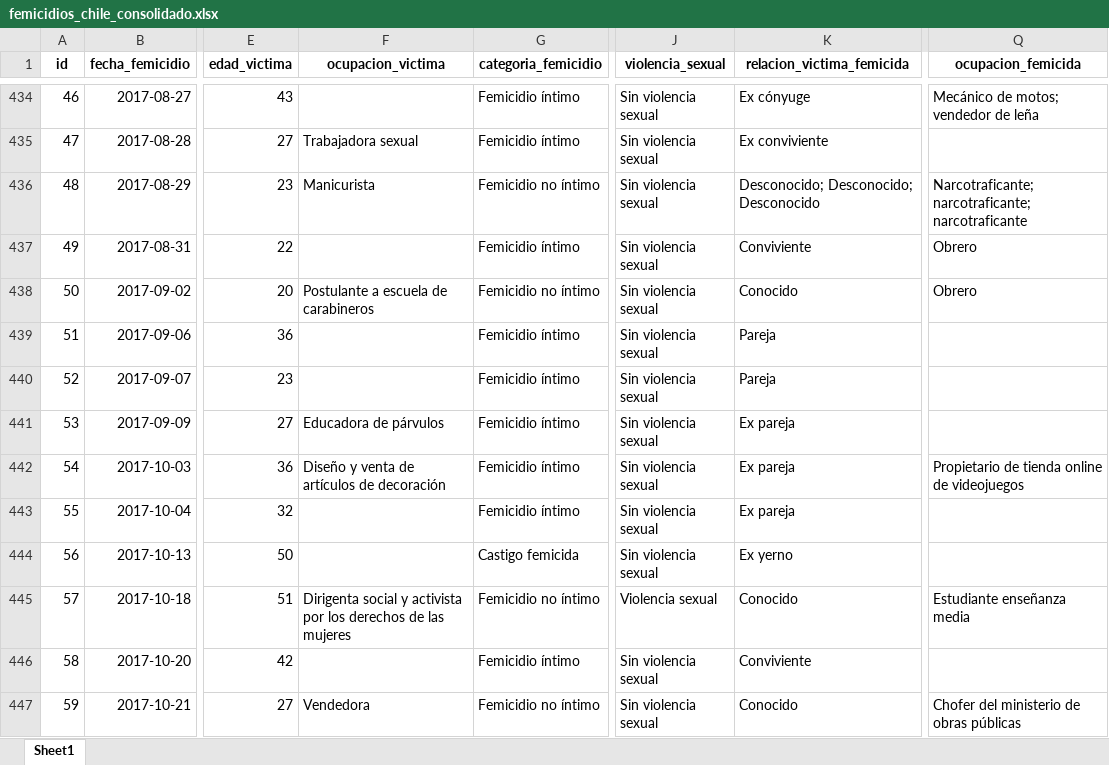
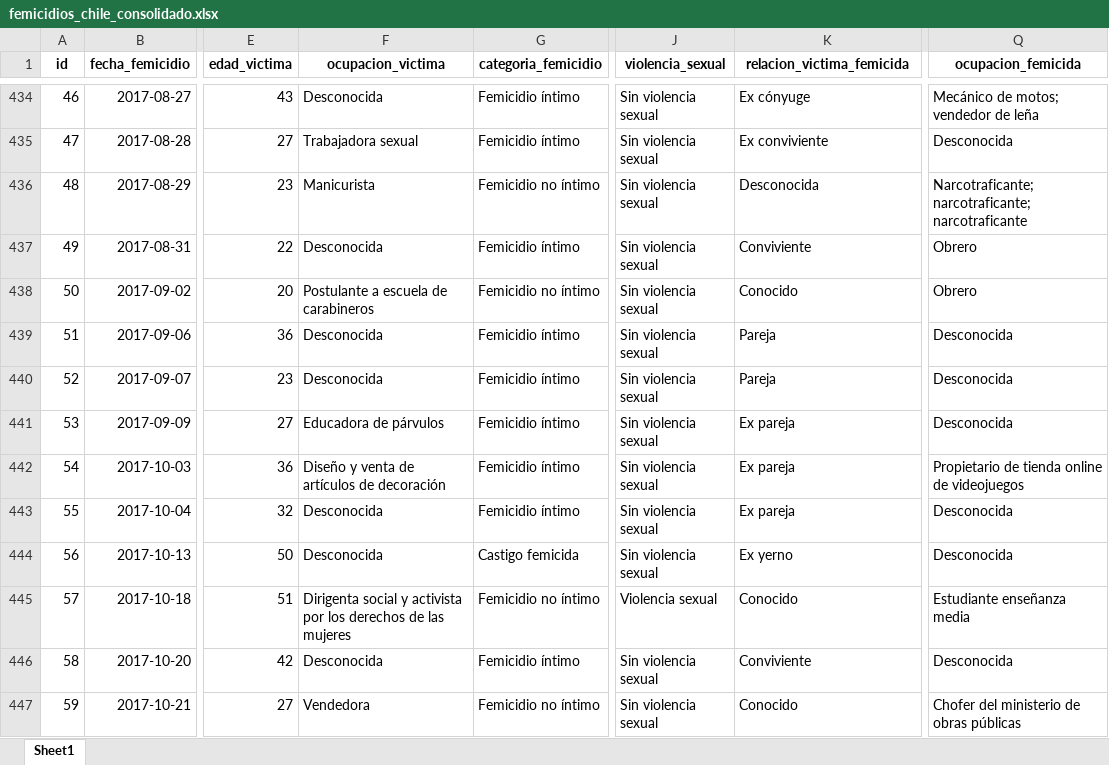
Before and after one commit to bastianolea/femicidios_chile, an Excel workbook: datos/femicidios_chile_consolidado.xlsx, sheet Sheet1, drawn as a sheet; only a part is shown, gaps mark what is left out; values as stored, in another font and other column widths than the file's, no borders; the diff covers the shown part only; the diff names each change by its address in the sheet, - before the commit and + after, or states it on an @@ line.

```diff
--- a/datos/femicidios_chile_consolidado.xlsx (sheet Sheet1)
+++ b/datos/femicidios_chile_consolidado.xlsx (sheet Sheet1)
-F434 (ocupacion_victima): (empty)
+F434 (ocupacion_victima): Desconocida
-Q435 (ocupacion_femicida): (empty)
+Q435 (ocupacion_femicida): Desconocida
-K436 (relacion_victima_femicida): Desconocido; Desconocido; Desconocido
+K436 (relacion_victima_femicida): Desconocida
-F437 (ocupacion_victima): (empty)
+F437 (ocupacion_victima): Desconocida
-F439:F440 (ocupacion_victima): (empty)
+F439:F440 (ocupacion_victima): Desconocida
-Q439:Q441 (ocupacion_femicida): (empty)
+Q439:Q441 (ocupacion_femicida): Desconocida
-F443:F444 (ocupacion_victima): (empty)
+F443:F444 (ocupacion_victima): Desconocida
-Q443:Q444 (ocupacion_femicida): (empty)
+Q443:Q444 (ocupacion_femicida): Desconocida
-F446 (ocupacion_victima): (empty)
+F446 (ocupacion_victima): Desconocida
-Q446 (ocupacion_femicida): (empty)
+Q446 (ocupacion_femicida): Desconocida
```
Also changed, not shown: 1320 edited cells elsewhere in this sheet, 8 other files.
